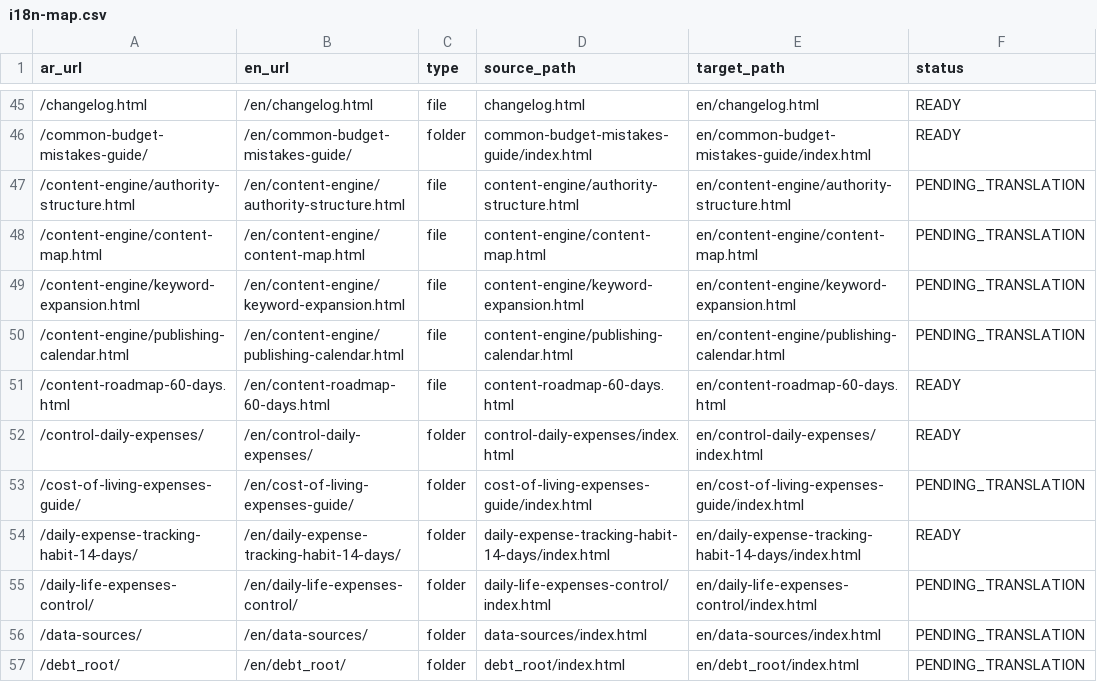
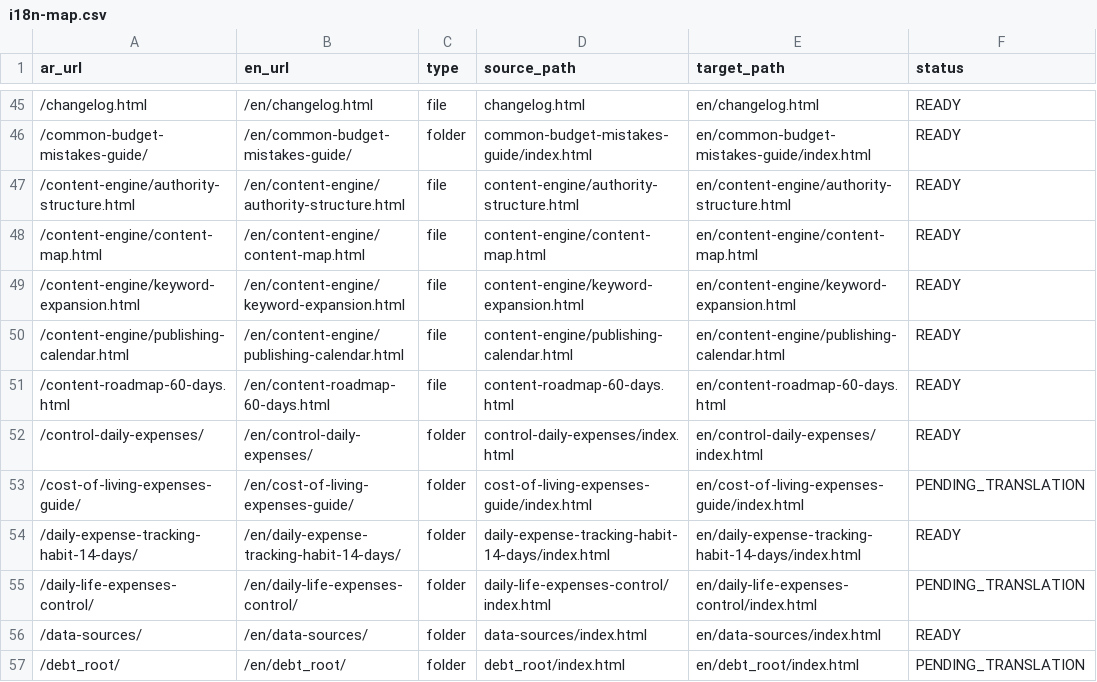
Before and after one commit to fouadshawish-png/expenselypro, a CSV file: i18n-map.csv, drawn as a sheet; only a part is shown, gaps mark what is left out.

Commit message:
Update i18n-map.csv to change status of multiple content-engine files to READY

```diff
--- a/i18n-map.csv
+++ b/i18n-map.csv
@@ -46,6 +46,6 @@ ar_url,en_url,type,source_path,target_path,status
 /common-budget-mistakes-guide/,/en/common-budget-mistakes-guide/,folder,common-budget-mistakes-guide/index.html,en/common-budget-mistakes-guide/index.html,READY
-/content-engine/authority-structure.html,/en/content-engine/authority-structure.html,file,content-engine/authority-structure.html,en/content-engine/authority-structure.html,PENDING_TRANSLATION
-/content-engine/content-map.html,/en/content-engine/content-map.html,file,content-engine/content-map.html,en/content-engine/content-map.html,PENDING_TRANSLATION
-/content-engine/keyword-expansion.html,/en/content-engine/keyword-expansion.html,file,content-engine/keyword-expansion.html,en/content-engine/keyword-expansion.html,PENDING_TRANSLATION
-/content-engine/publishing-calendar.html,/en/content-engine/publishing-calendar.html,file,content-engine/publishing-calendar.html,en/content-engine/publishing-calendar.html,PENDING_TRANSLATION
+/content-engine/authority-structure.html,/en/content-engine/authority-structure.html,file,content-engine/authority-structure.html,en/content-engine/authority-structure.html,READY
+/content-engine/content-map.html,/en/content-engine/content-map.html,file,content-engine/content-map.html,en/content-engine/content-map.html,READY
+/content-engine/keyword-expansion.html,/en/content-engine/keyword-expansion.html,file,content-engine/keyword-expansion.html,en/content-engine/keyword-expansion.html,READY
+/content-engine/publishing-calendar.html,/en/content-engine/publishing-calendar.html,file,content-engine/publishing-calendar.html,en/content-engine/publishing-calendar.html,READY
 /content-roadmap-60-days.html,/en/content-roadmap-60-days.html,file,content-roadmap-60-days.html,en/content-roadmap-60-days.html,READY
@@ -55,3 +55,3 @@ ar_url,en_url,type,source_path,target_path,status
 /daily-life-expenses-control/,/en/daily-life-expenses-control/,folder,daily-life-expenses-control/index.html,en/daily-life-expenses-control/index.html,PENDING_TRANSLATION
-/data-sources/,/en/data-sources/,folder,data-sources/index.html,en/data-sources/index.html,PENDING_TRANSLATION
+/data-sources/,/en/data-sources/,folder,data-sources/index.html,en/data-sources/index.html,READY
 /debt_root/,/en/debt_root/,folder,debt_root/index.html,en/debt_root/index.html,PENDING_TRANSLATION
```
Also changed, not shown: 5 other files.
